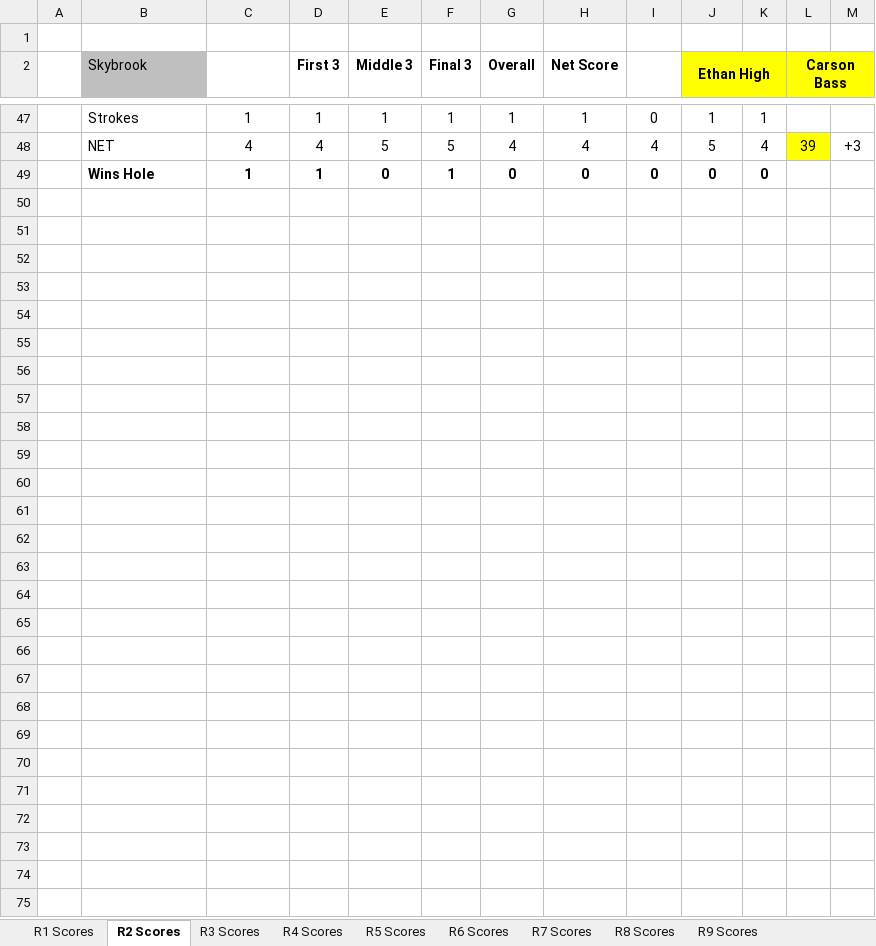
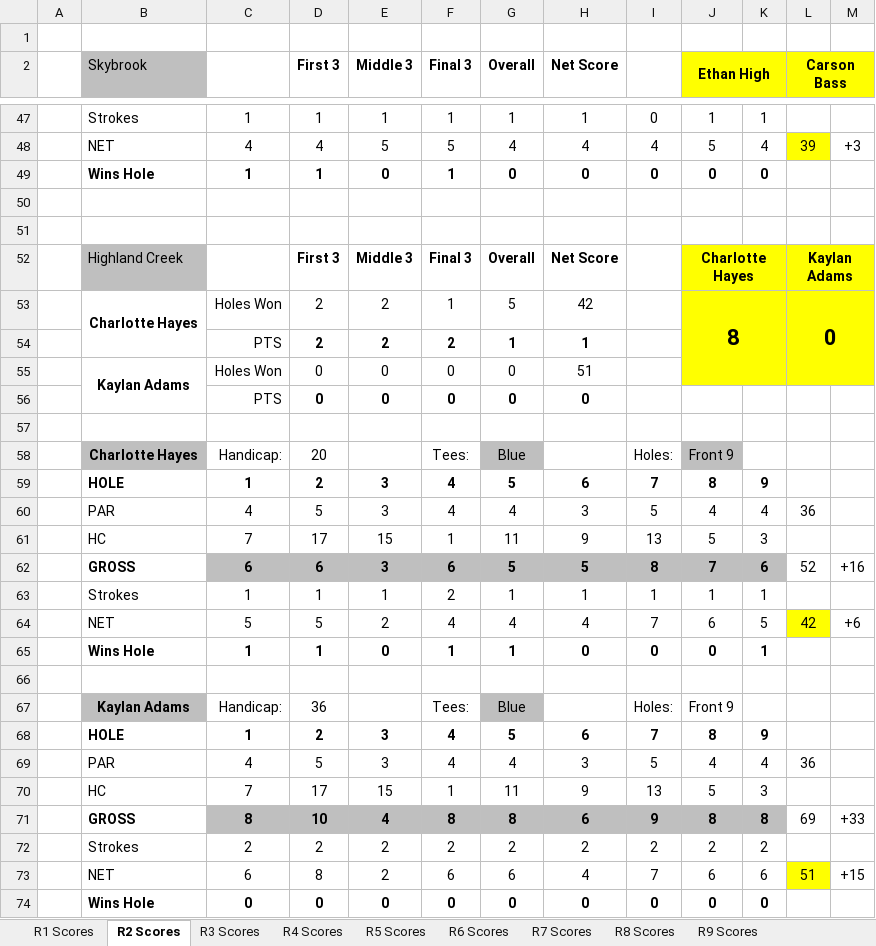
Before and after one commit to iSuite-LLC/charlotte-golf-league, an Excel workbook: Scores/Scores.xlsx, sheet R2 Scores, drawn as a sheet; only a part is shown, gaps mark what is left out; values as stored, in another font and other column widths than the file's, no borders; conditional formats not drawn; the diff names each change by its address in the sheet, - before the commit and + after, or states it on an @@ line.

```diff
--- a/Scores/Scores.xlsx (sheet R2 Scores)
+++ b/Scores/Scores.xlsx (sheet R2 Scores)
+row 50: (empty)
+row 51: (empty)
+row 52:  | Highland Creek |  | First 3 | Middle 3 | Final 3 | Overall | Net Score |  | Charlotte Hayes |  | Kaylan Adams
+row 53:  | Charlotte Hayes | Holes Won | 2 | 2 | 1 | 5 | 42 |  | 8 |  | 0
+row 54:  |  | PTS | 2 | 2 | 2 | 1 | 1
+row 55:  | Kaylan Adams | Holes Won | 0 | 0 | 0 | 0 | 51
+row 56:  |  | PTS | 0 | 0 | 0 | 0 | 0
+row 57: (empty)
+row 58:  | Charlotte Hayes | Handicap: | 20 |  | Tees: | Blue |  | Holes: | Front 9
+row 59:  | HOLE | 1 | 2 | 3 | 4 | 5 | 6 | 7 | 8 | 9
+row 60:  | PAR | 4 | 5 | 3 | 4 | 4 | 3 | 5 | 4 | 4 | 36
+row 61:  | HC | 7 | 17 | 15 | 1 | 11 | 9 | 13 | 5 | 3
+row 62:  | GROSS | 6 | 6 | 3 | 6 | 5 | 5 | 8 | 7 | 6 | 52 | +16
+row 63:  | Strokes | 1 | 1 | 1 | 2 | 1 | 1 | 1 | 1 | 1
+row 64:  | NET | 5 | 5 | 2 | 4 | 4 | 4 | 7 | 6 | 5 | 42 | +6
+row 65:  | Wins Hole | 1 | 1 | 0 | 1 | 1 | 0 | 0 | 0 | 1
+row 66: (empty)
+row 67:  | Kaylan Adams | Handicap: | 36 |  | Tees: | Blue |  | Holes: | Front 9
+row 68:  | HOLE | 1 | 2 | 3 | 4 | 5 | 6 | 7 | 8 | 9
+row 69:  | PAR | 4 | 5 | 3 | 4 | 4 | 3 | 5 | 4 | 4 | 36
+row 70:  | HC | 7 | 17 | 15 | 1 | 11 | 9 | 13 | 5 | 3
+row 71:  | GROSS | 8 | 10 | 4 | 8 | 8 | 6 | 9 | 8 | 8 | 69 | +33
+row 72:  | Strokes | 2 | 2 | 2 | 2 | 2 | 2 | 2 | 2 | 2
+row 73:  | NET | 6 | 8 | 2 | 6 | 6 | 4 | 7 | 6 | 6 | 51 | +15
+row 74:  | Wins Hole | 0 | 0 | 0 | 0 | 0 | 0 | 0 | 0 | 0
```
Also changed, not shown: 2026 IMI Golf League.xlsx, Score Calculator.xlsx, 2 other files.
